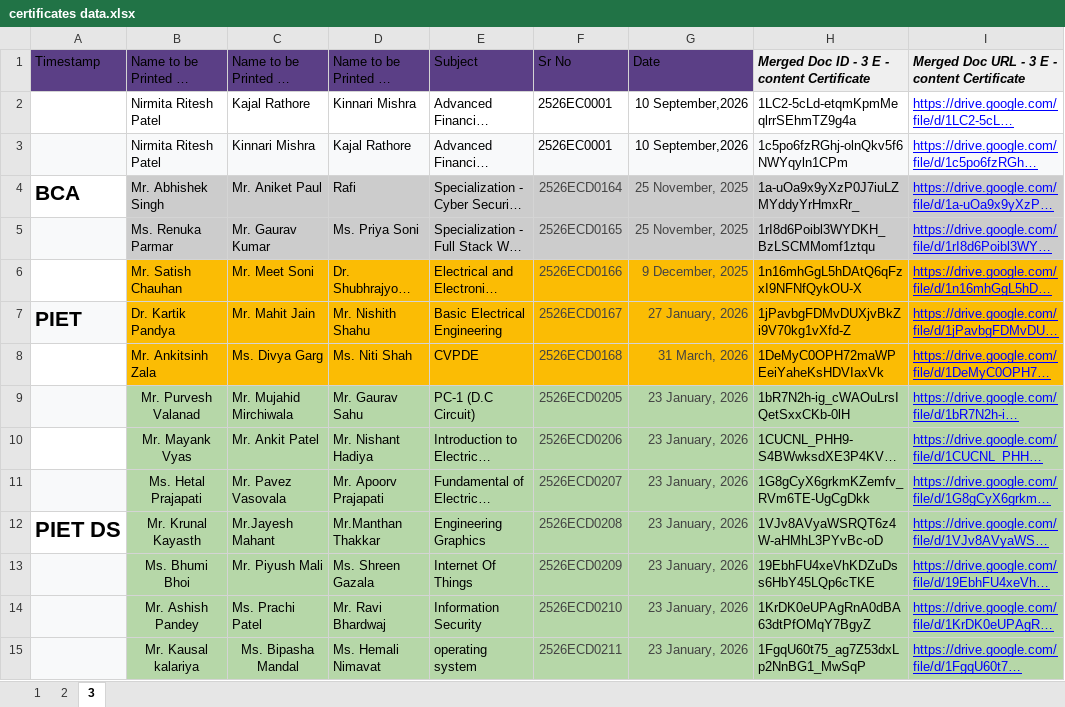
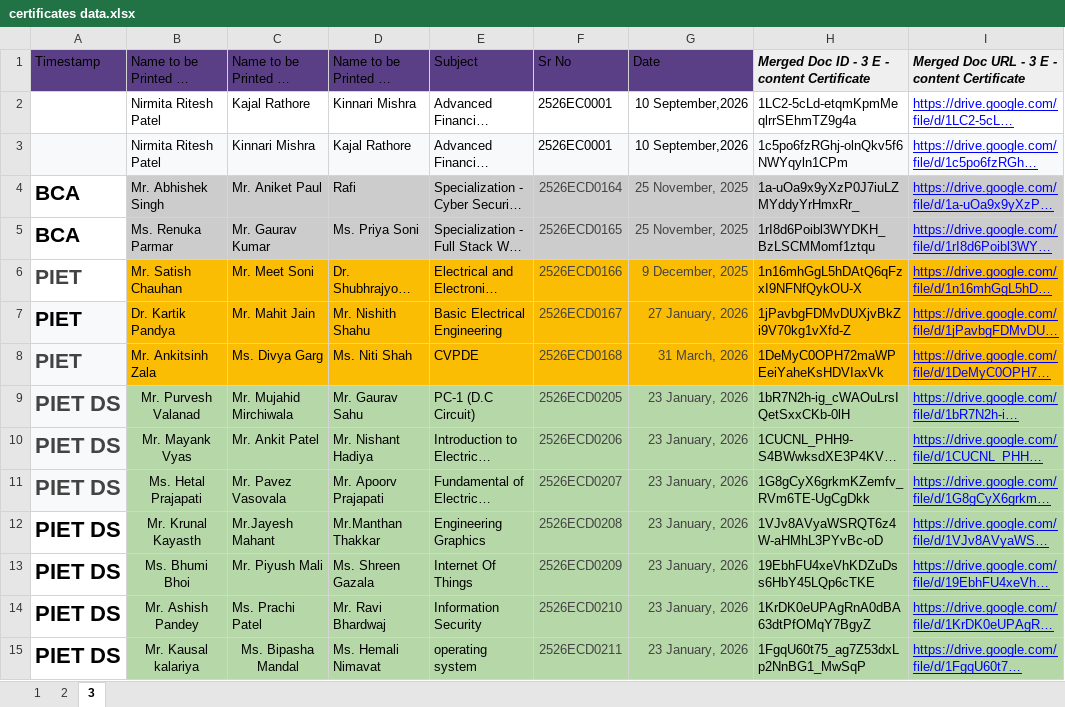
Before and after one commit to nikpatil2123/marks, an Excel workbook: certificates data.xlsx, sheet 3, drawn as a sheet; only a part is shown; long unchanged cells end in …; values as stored, in another font and other column widths than the file's, no borders; the diff covers the shown part only; the diff names each change by its address in the sheet, - before the commit and + after, or states it on an @@ line.

```diff
--- a/certificates data.xlsx (sheet 3)
+++ b/certificates data.xlsx (sheet 3)
-A5: (empty)
+A5: BCA
-A5 fill: #F8F9FA
+A5 fill: none
-A6: (empty)
+A6: PIET
-A8: (empty)
+A8: PIET
-A8 fill: none
+A8 fill: #F8F9FA
-A9:A11: (empty)
+A9:A11: PIET DS
-A10 fill: none
+A10 fill: #F8F9FA
-A13:A15: (empty)
+A13:A15: PIET DS
-A13:A15 fill: #F8F9FA
+A13:A15 fill: none
```
Also changed, not shown: 9 edited cells and cell formats elsewhere in this sheet, sheet 1, sheet 2, 2 other files.
